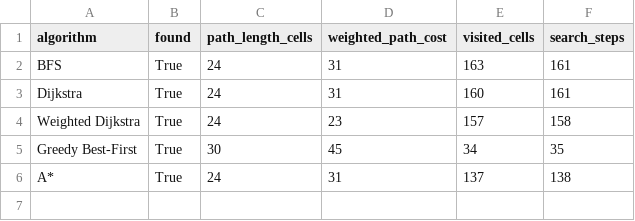
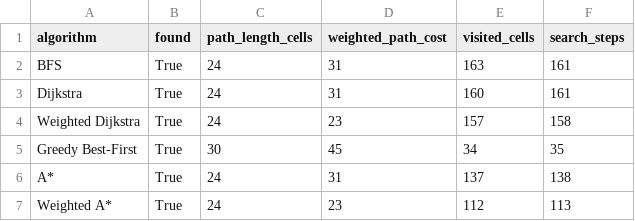
Before and after one commit to amirhossein-sadeghi2003/robot-path-planning-visualizer, a CSV file: results/algorithm_comparison.csv, drawn as a sheet.

Commit message:
analysis: include weighted A* in comparison metrics

```diff
--- a/results/algorithm_comparison.csv
+++ b/results/algorithm_comparison.csv
@@ -6 +6,2 @@ Greedy Best-First,True,30,45,34,35
 A*,True,24,31,137,138
+Weighted A*,True,24,23,112,113
```
Also changed, not shown: 1 other file.
